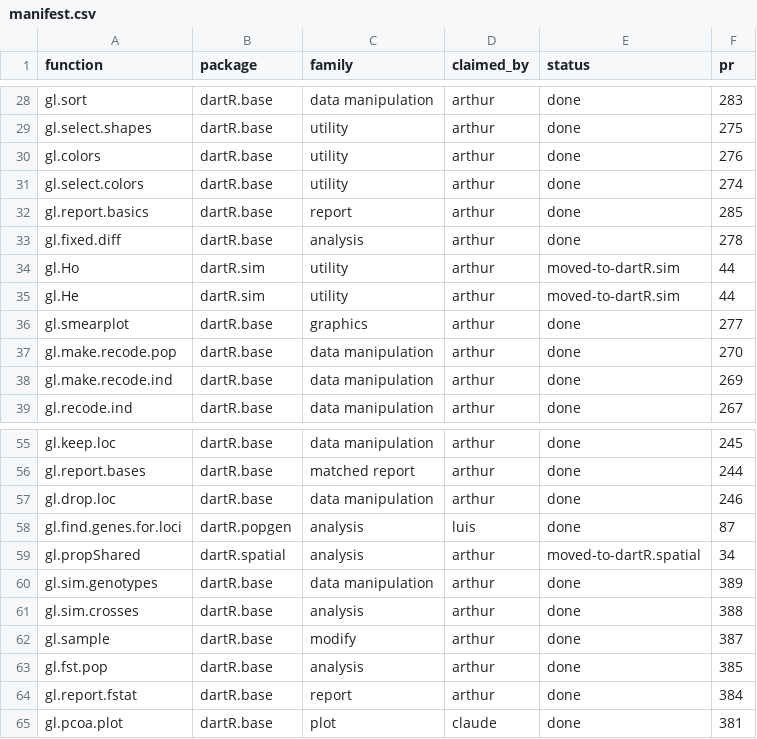
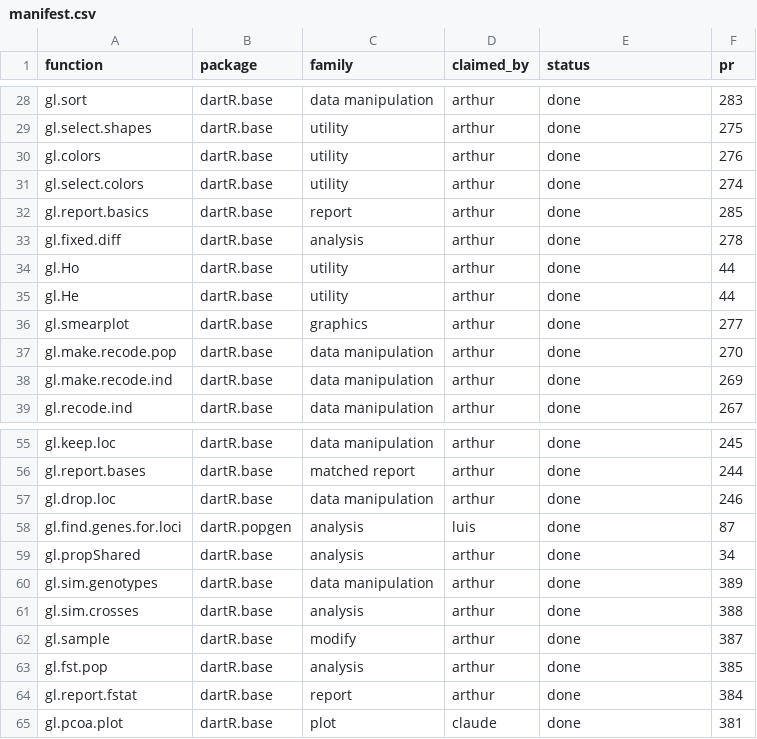
Before and after one commit to green-striped-gecko/dartR.base, a CSV file: function-review/manifest.csv, drawn as a sheet; only a part is shown, gaps mark what is left out.

```diff
--- a/function-review/manifest.csv
+++ b/function-review/manifest.csv
@@ -33,4 +33,4 @@ gl.report.basics,dartR.base,report,arthur,done,285
 gl.fixed.diff,dartR.base,analysis,arthur,done,278
-gl.Ho,dartR.sim,utility,arthur,moved-to-dartR.sim,44
-gl.He,dartR.sim,utility,arthur,moved-to-dartR.sim,44
+gl.Ho,dartR.base,utility,arthur,done,44
+gl.He,dartR.base,utility,arthur,done,44
 gl.smearplot,dartR.base,graphics,arthur,done,277
@@ -58,3 +58,3 @@ gl.drop.loc,dartR.base,data manipulation,arthur,done,246
 gl.find.genes.for.loci,dartR.popgen,analysis,luis,done,87
-gl.propShared,dartR.spatial,analysis,arthur,moved-to-dartR.spatial,34
+gl.propShared,dartR.base,analysis,arthur,done,34
 gl.sim.genotypes,dartR.base,data manipulation,arthur,done,389
```
Also changed, not shown: 56 other files.
